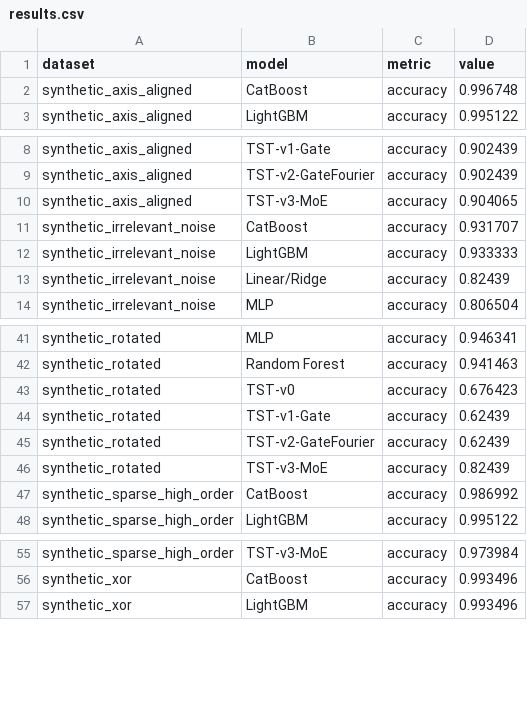
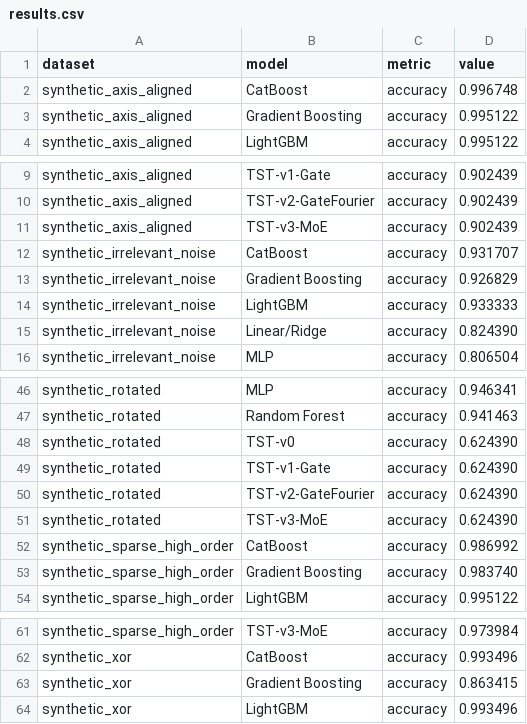
Before and after one commit to cyrusmo/tabular-representation-transformers, a CSV file: benchmarks/results.csv, drawn as a sheet; only a part is shown, gaps mark what is left out; the diff covers the shown part only.

```diff
--- a/benchmarks/results.csv
+++ b/benchmarks/results.csv
@@ -2,2 +2,3 @@ dataset,model,metric,value
 synthetic_axis_aligned,CatBoost,accuracy,0.996748
+synthetic_axis_aligned,Gradient Boosting,accuracy,0.995122
 synthetic_axis_aligned,LightGBM,accuracy,0.995122
@@ -9,6 +10,7 @@ synthetic_axis_aligned,TST-v1-Gate,accuracy,0.902439
 synthetic_axis_aligned,TST-v2-GateFourier,accuracy,0.902439
-synthetic_axis_aligned,TST-v3-MoE,accuracy,0.904065
+synthetic_axis_aligned,TST-v3-MoE,accuracy,0.902439
 synthetic_irrelevant_noise,CatBoost,accuracy,0.931707
+synthetic_irrelevant_noise,Gradient Boosting,accuracy,0.926829
 synthetic_irrelevant_noise,LightGBM,accuracy,0.933333
-synthetic_irrelevant_noise,Linear/Ridge,accuracy,0.82439
+synthetic_irrelevant_noise,Linear/Ridge,accuracy,0.824390
 synthetic_irrelevant_noise,MLP,accuracy,0.806504
@@ -42,7 +47,8 @@ synthetic_rotated,MLP,accuracy,0.946341
 synthetic_rotated,Random Forest,accuracy,0.941463
-synthetic_rotated,TST-v0,accuracy,0.676423
-synthetic_rotated,TST-v1-Gate,accuracy,0.62439
-synthetic_rotated,TST-v2-GateFourier,accuracy,0.62439
-synthetic_rotated,TST-v3-MoE,accuracy,0.82439
+synthetic_rotated,TST-v0,accuracy,0.624390
+synthetic_rotated,TST-v1-Gate,accuracy,0.624390
+synthetic_rotated,TST-v2-GateFourier,accuracy,0.624390
+synthetic_rotated,TST-v3-MoE,accuracy,0.624390
 synthetic_sparse_high_order,CatBoost,accuracy,0.986992
+synthetic_sparse_high_order,Gradient Boosting,accuracy,0.983740
 synthetic_sparse_high_order,LightGBM,accuracy,0.995122
@@ -56,2 +62,3 @@ synthetic_sparse_high_order,TST-v3-MoE,accuracy,0.973984
 synthetic_xor,CatBoost,accuracy,0.993496
+synthetic_xor,Gradient Boosting,accuracy,0.863415
 synthetic_xor,LightGBM,accuracy,0.993496
```
Also changed, not shown: 3 added rows and 11 edited cells elsewhere in this file, reports/benchmark_results.csv, 2 other files.
